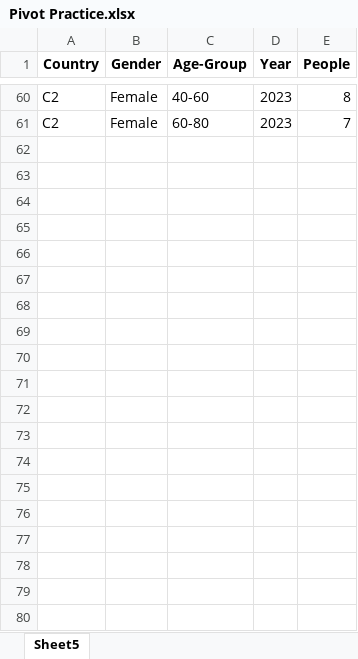
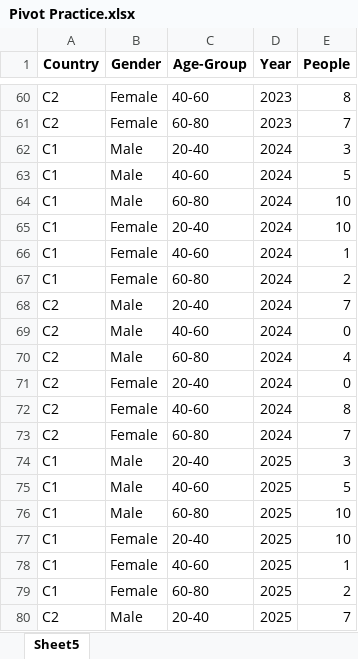
Before and after one commit to tushar-max/Data-Forecasting-Application, an Excel workbook: Pivot Practice.xlsx, sheet Sheet5, drawn as a sheet; only a part is shown, gaps mark what is left out; values as stored, in another font and other column widths than the file's, no borders; the diff covers the shown part only; the diff names each change by its address in the sheet, - before the commit and + after, or states it on an @@ line.

```diff
--- a/Pivot Practice.xlsx (sheet Sheet5)
+++ b/Pivot Practice.xlsx (sheet Sheet5)
+row 62: C1 | Male | 20-40 | 2024 | 3
+row 63: C1 | Male | 40-60 | 2024 | 5
+row 64: C1 | Male | 60-80 | 2024 | 10
+row 65: C1 | Female | 20-40 | 2024 | 10
+row 66: C1 | Female | 40-60 | 2024 | 1
+row 67: C1 | Female | 60-80 | 2024 | 2
+row 68: C2 | Male | 20-40 | 2024 | 7
+row 69: C2 | Male | 40-60 | 2024 | 0
+row 70: C2 | Male | 60-80 | 2024 | 4
+row 71: C2 | Female | 20-40 | 2024 | 0
+row 72: C2 | Female | 40-60 | 2024 | 8
+row 73: C2 | Female | 60-80 | 2024 | 7
+row 74: C1 | Male | 20-40 | 2025 | 3
+row 75: C1 | Male | 40-60 | 2025 | 5
+row 76: C1 | Male | 60-80 | 2025 | 10
+row 77: C1 | Female | 20-40 | 2025 | 10
+row 78: C1 | Female | 40-60 | 2025 | 1
+row 79: C1 | Female | 60-80 | 2025 | 2
+row 80: C2 | Male | 20-40 | 2025 | 7
```
Also changed, not shown: 29 added rows and 27 edited cells elsewhere in this sheet, 5 other files.
